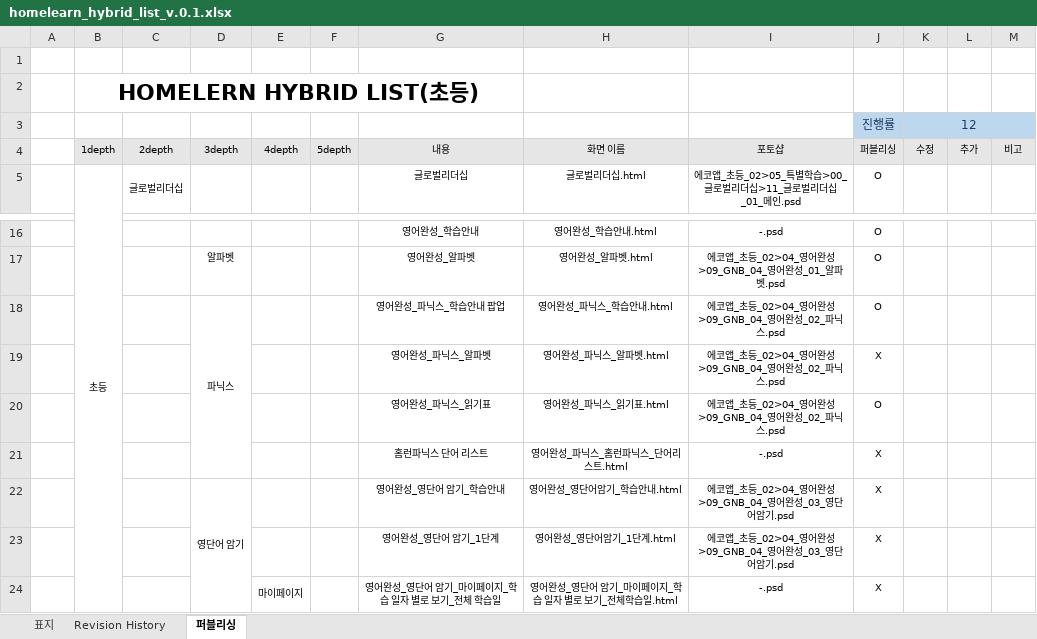
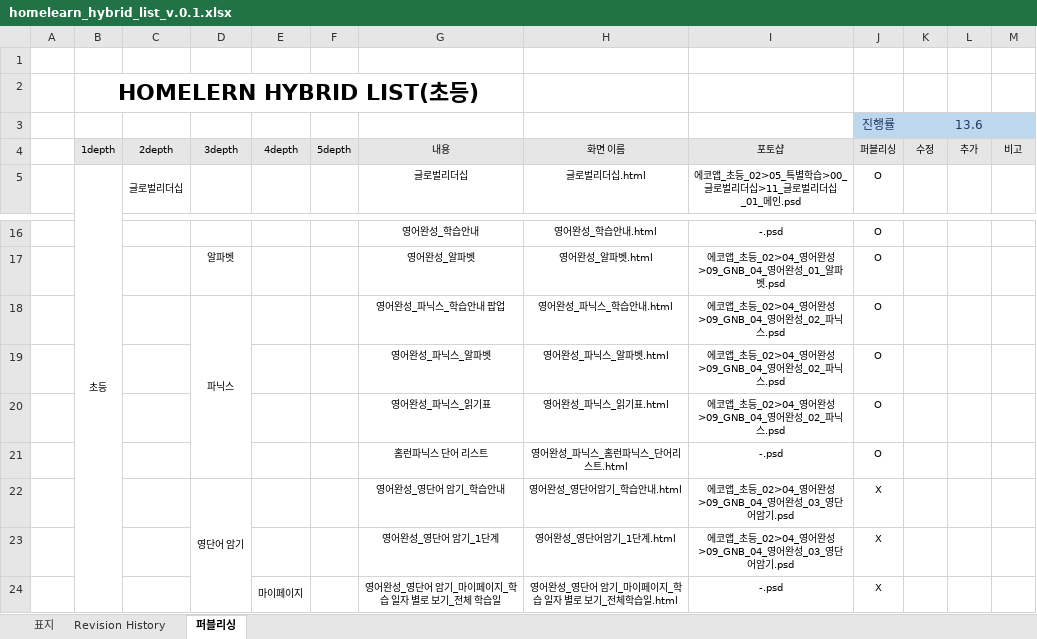
Before and after one commit to choi-hyunwon/homelearn-hybrid-list, an Excel workbook: doc/02_wbs/homelearn_hybrid_list_v.0.1.xlsx, sheet 퍼블리싱, drawn as a sheet; only a part is shown, gaps mark what is left out; values as stored, in another font and other column widths than the file's, no borders; the diff names each change by its address in the sheet, - before the commit and + after, or states it on an @@ line.

```diff
--- a/doc/02_wbs/homelearn_hybrid_list_v.0.1.xlsx (sheet 퍼블리싱)
+++ b/doc/02_wbs/homelearn_hybrid_list_v.0.1.xlsx (sheet 퍼블리싱)
-K3: 12
+K3: 13.6
-J19: X
+J19: O
-J21: X
+J21: O
```
Also changed, not shown: 10 other files.
